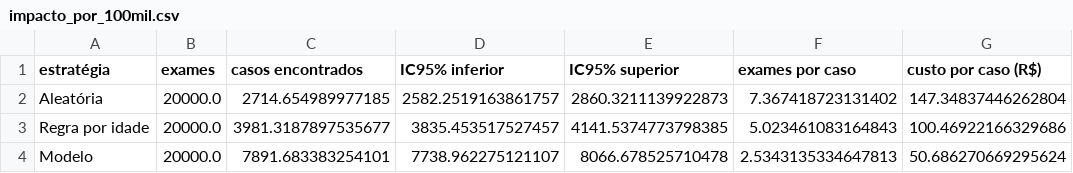
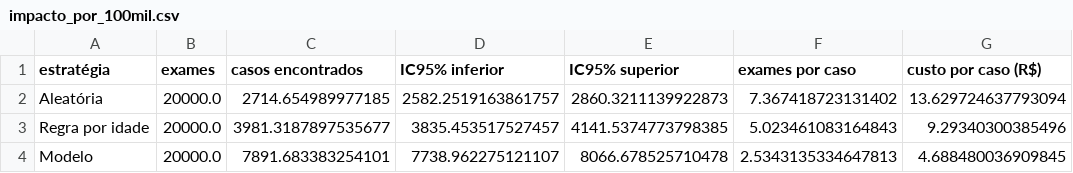
Before and after one commit to CodePenguinsCorp/diabetes-crisp-dm, a CSV file: resultados/impacto_por_100mil.csv, drawn as a sheet.

Commit message:
feat: custo do exame pela tabela SUS (R$ 1,85) com sensibilidade para o setor privado

```diff
--- a/resultados/impacto_por_100mil.csv
+++ b/resultados/impacto_por_100mil.csv
@@ -1,4 +1,4 @@
 estratégia,exames,casos encontrados,IC95% inferior,IC95% superior,exames por caso,custo por caso (R$)
-Aleatória,20000.0,2714.654989977185,2582.2519163861757,2860.3211139922873,7.367418723131402,147.34837446262804
-Regra por idade,20000.0,3981.3187897535677,3835.453517527457,4141.5374773798385,5.023461083164843,100.46922166329686
-Modelo,20000.0,7891.683383254101,7738.962275121107,8066.678525710478,2.5343135334647813,50.686270669295624
+Aleatória,20000.0,2714.654989977185,2582.2519163861757,2860.3211139922873,7.367418723131402,13.629724637793094
+Regra por idade,20000.0,3981.3187897535677,3835.453517527457,4141.5374773798385,5.023461083164843,9.29340300385496
+Modelo,20000.0,7891.683383254101,7738.962275121107,8066.678525710478,2.5343135334647813,4.688480036909845
```
Also changed, not shown: resultados/sensibilidade_custo.csv, 5 other files.
